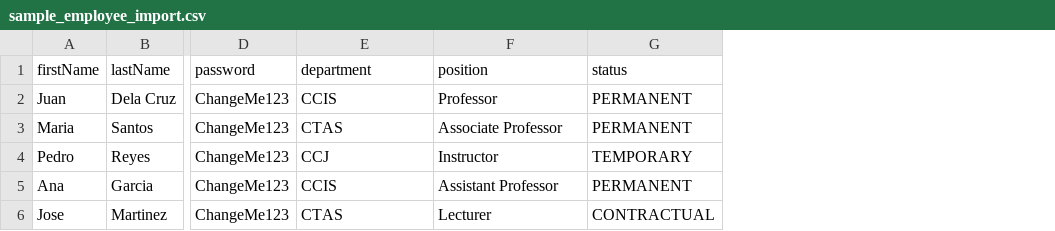
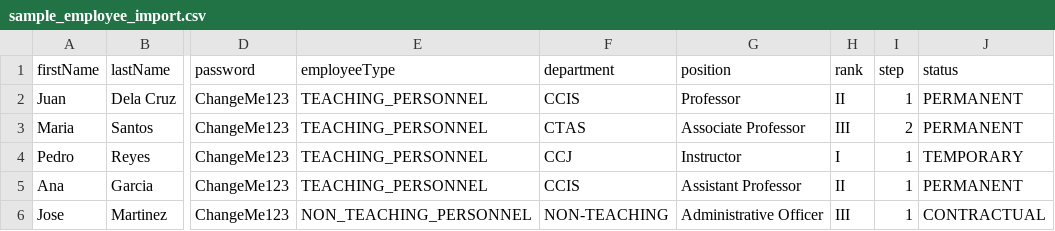
Before and after one commit to rottnpotato/BISUpayroll, a CSV file: docs/sample_employee_import.csv, drawn as a sheet; only a part is shown, gaps mark what is left out; addresses are those after the commit; the diff names each change by its address in the sheet, - before the commit and + after, or states it on an @@ line.

```diff
--- a/docs/sample_employee_import.csv
+++ b/docs/sample_employee_import.csv
+column E (employeeType), rows 2-6: TEACHING_PERSONNEL | TEACHING_PERSONNEL | TEACHING_PERSONNEL | TEACHING_PERSONNEL | NON_TEACHING_PERSONNEL
+column H (rank), rows 2-6: II | III | I | II | III
+column I (step), rows 2-6: 1 | 2 | 1 | 1 | 1
-F6 (department): CTAS
+F6 (department): NON-TEACHING
-G6 (position): Lecturer
+G6 (position): Administrative Officer
```
Also changed, not shown: employee_import.csv, 46 other files.
